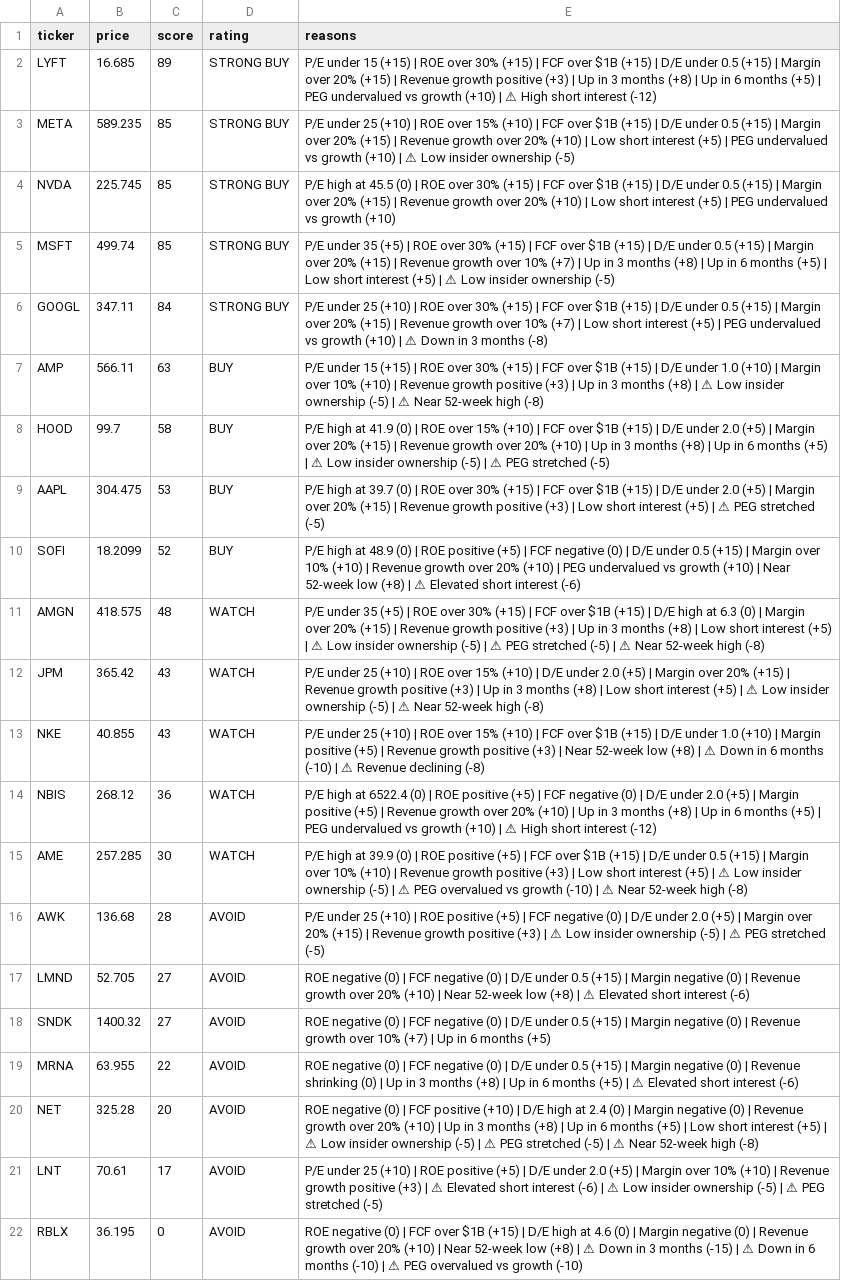
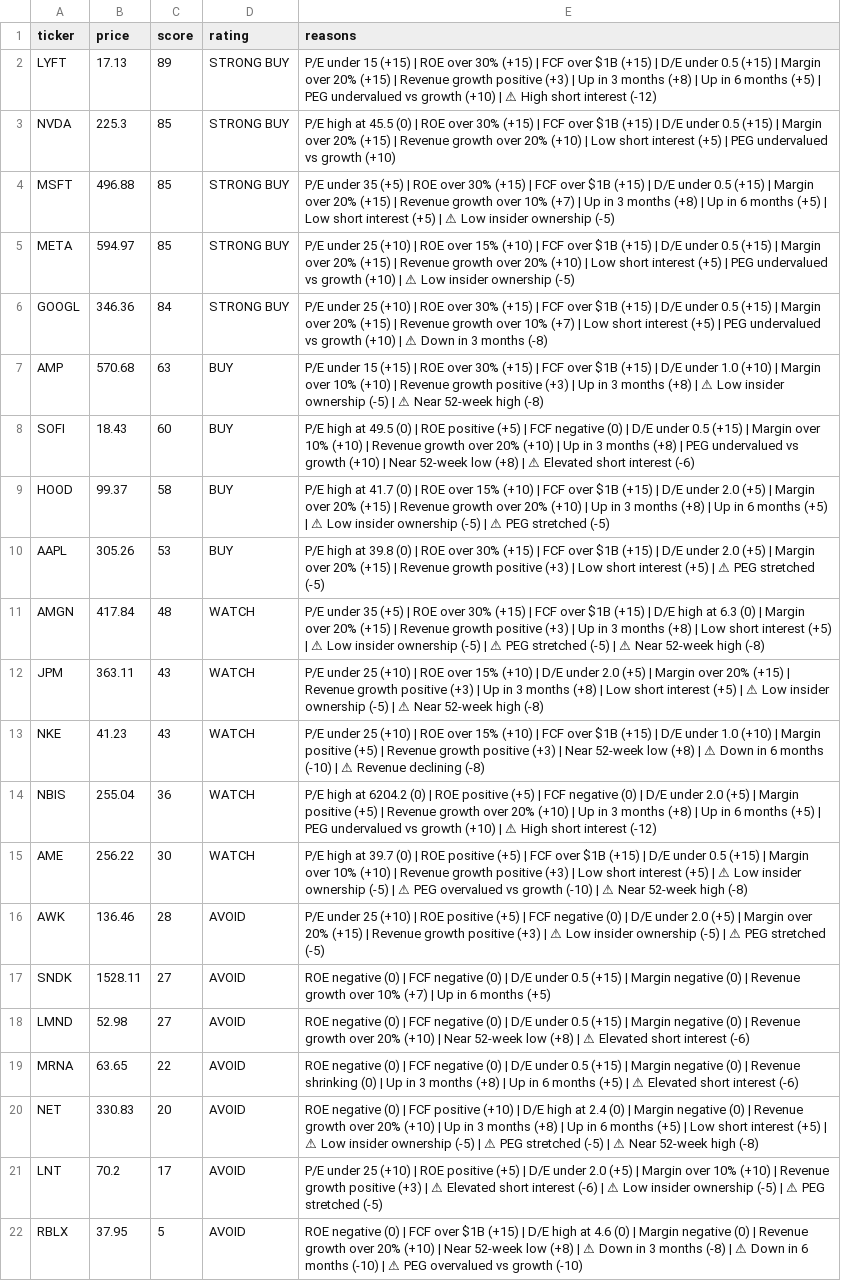
Before and after one commit to leafy-joyce-t/stock-tracker, a CSV file: data/scores.csv, drawn as a sheet; removed rows and columns are numbered as before the commit, all else as after; the diff names each change by its address in the sheet, - before the commit and + after, or states it on an @@ line.

```diff
--- a/data/scores.csv
+++ b/data/scores.csv
-B2 (price): 16.685
+B2 (price): 17.13
-row 3: META | 589.235 | 85 | STRONG BUY | P/E under 25 (+10) | ROE over 15% (+10) | FCF over $1B (+15) | D/E under 0.5 (+15) | Margin over 20% (+15) | Revenue growth over 20% (+10) | Low short interest (+5) | PEG undervalued vs growth (+10) | ⚠ Low insider ownership (-5)
-B3 (price): 225.745
+B3 (price): 225.3
-B4 (price): 499.74
+B4 (price): 496.88
+row 5: META | 594.97 | 85 | STRONG BUY | P/E under 25 (+10) | ROE over 15% (+10) | FCF over $1B (+15) | D/E under 0.5 (+15) | Margin over 20% (+15) | Revenue growth over 20% (+10) | Low short interest (+5) | PEG undervalued vs growth (+10) | ⚠ Low insider ownership (-5)
-B6 (price): 347.11
+B6 (price): 346.36
-B7 (price): 566.11
+B7 (price): 570.68
+row 8: SOFI | 18.43 | 60 | BUY | P/E high at 49.5 (0) | ROE positive (+5) | FCF negative (0) | D/E under 0.5 (+15) | Margin over 10% (+10) | Revenue growth over 20% (+10) | Up in 3 months (+8) | PEG undervalued vs growth (+10) | Near 52-week low (+8) | ⚠ Elevated short interest (-6)
-B9 (price): 99.7
+B9 (price): 99.37
-E9 (reasons): …high at 41.9 (0) |…
+E9 (reasons): …high at 41.7 (0) |…
-B10 (price): 304.475
+B10 (price): 305.26
-E10 (reasons): …high at 39.7 (0) |…
+E10 (reasons): …high at 39.8 (0) |…
-row 10: SOFI | 18.2099 | 52 | BUY | P/E high at 48.9 (0) | ROE positive (+5) | FCF negative (0) | D/E under 0.5 (+15) | Margin over 10% (+10) | Revenue growth over 20% (+10) | PEG undervalued vs growth (+10) | Near 52-week low (+8) | ⚠ Elevated short interest (-6)
-B11 (price): 418.575
+B11 (price): 417.84
-B12 (price): 365.42
+B12 (price): 363.11
-B13 (price): 40.855
+B13 (price): 41.23
-B14 (price): 268.12
+B14 (price): 255.04
-E14 (reasons): …high at 6522.4 (0) |…
+E14 (reasons): …high at 6204.2 (0) |…
-B15 (price): 257.285
+B15 (price): 256.22
-E15 (reasons): …high at 39.9 (0) |…
+E15 (reasons): …high at 39.7 (0) |…
-B16 (price): 136.68
+B16 (price): 136.46
-row 17: LMND | 52.705 | 27 | AVOID | ROE negative (0) | FCF negative (0) | D/E under 0.5 (+15) | Margin negative (0) | Revenue growth over 20% (+10) | Near 52-week low (+8) | ⚠ Elevated short interest (-6)
-B17 (price): 1400.32
+B17 (price): 1528.11
+row 18: LMND | 52.98 | 27 | AVOID | ROE negative (0) | FCF negative (0) | D/E under 0.5 (+15) | Margin negative (0) | Revenue growth over 20% (+10) | Near 52-week low (+8) | ⚠ Elevated short interest (-6)
-B19 (price): 63.955
+B19 (price): 63.65
-B20 (price): 325.28
+B20 (price): 330.83
-B21 (price): 70.61
+B21 (price): 70.2
-B22 (price): 36.195
+B22 (price): 37.95
-C22 (score): 0
+C22 (score): 5
-E22 (reasons): …3 months (-15) | ⚠…
+E22 (reasons): …3 months (-8) | ⚠…
```
Also changed, not shown: data/calculated_ratios.csv, data/comparison.csv, 23 other files.
